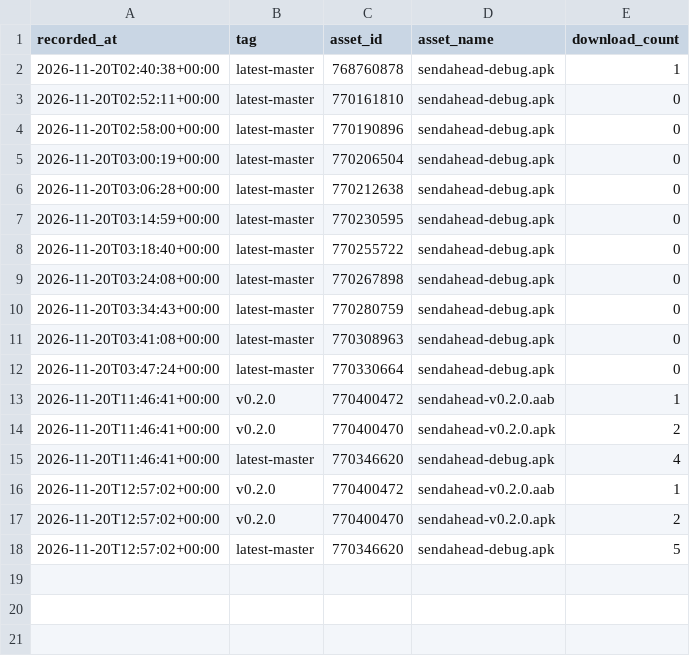
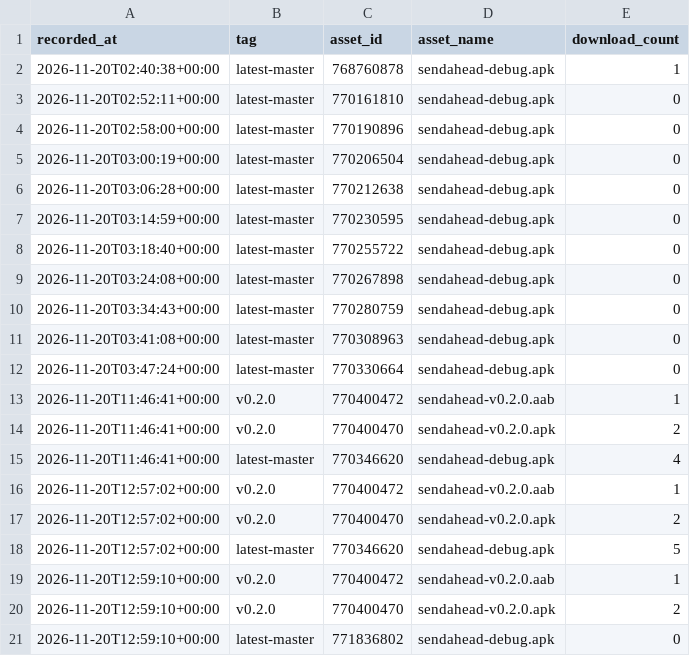
Before and after one commit to yogeshpaliyal/SendAhead, a CSV file: downloads.csv, drawn as a sheet.

```diff
--- a/downloads.csv
+++ b/downloads.csv
@@ -18 +18,4 @@ recorded_at,tag,asset_id,asset_name,download_count
 2026-11-20T12:57:02+00:00,latest-master,770346620,sendahead-debug.apk,5
+2026-11-20T12:59:10+00:00,v0.2.0,770400472,sendahead-v0.2.0.aab,1
+2026-11-20T12:59:10+00:00,v0.2.0,770400470,sendahead-v0.2.0.apk,2
+2026-11-20T12:59:10+00:00,latest-master,771836802,sendahead-debug.apk,0
```
Also changed, not shown: 1 other file.
